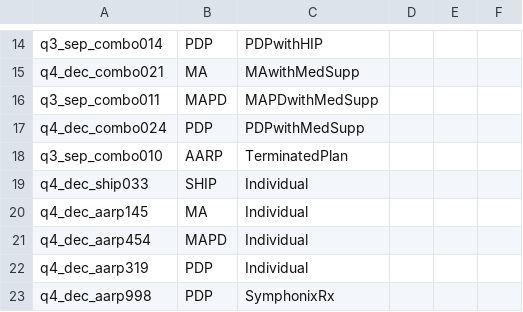
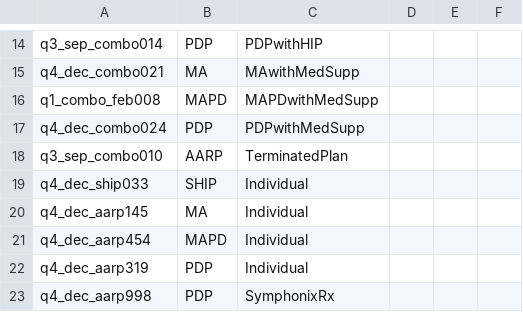
Before and after one commit to swati13oct/MnR, a CSV file: cukesatdd/src/main/resources/database/AMP-Member-Type.csv, drawn as a sheet; only a part is shown, gaps mark what is left out.

Commit message:
F00000:US123456-Contact Us test data update

```diff
--- a/cukesatdd/src/main/resources/database/AMP-Member-Type.csv
+++ b/cukesatdd/src/main/resources/database/AMP-Member-Type.csv
@@ -15,3 +15,3 @@ q3_sep_combo014,PDP,PDPwithHIP,,,
 q4_dec_combo021,MA,MAwithMedSupp,,,
-q3_sep_combo011,MAPD,MAPDwithMedSupp,,,
+q1_combo_feb008,MAPD,MAPDwithMedSupp,,,
 q4_dec_combo024,PDP,PDPwithMedSupp,,,
```
Also changed, not shown: 2 other files.
